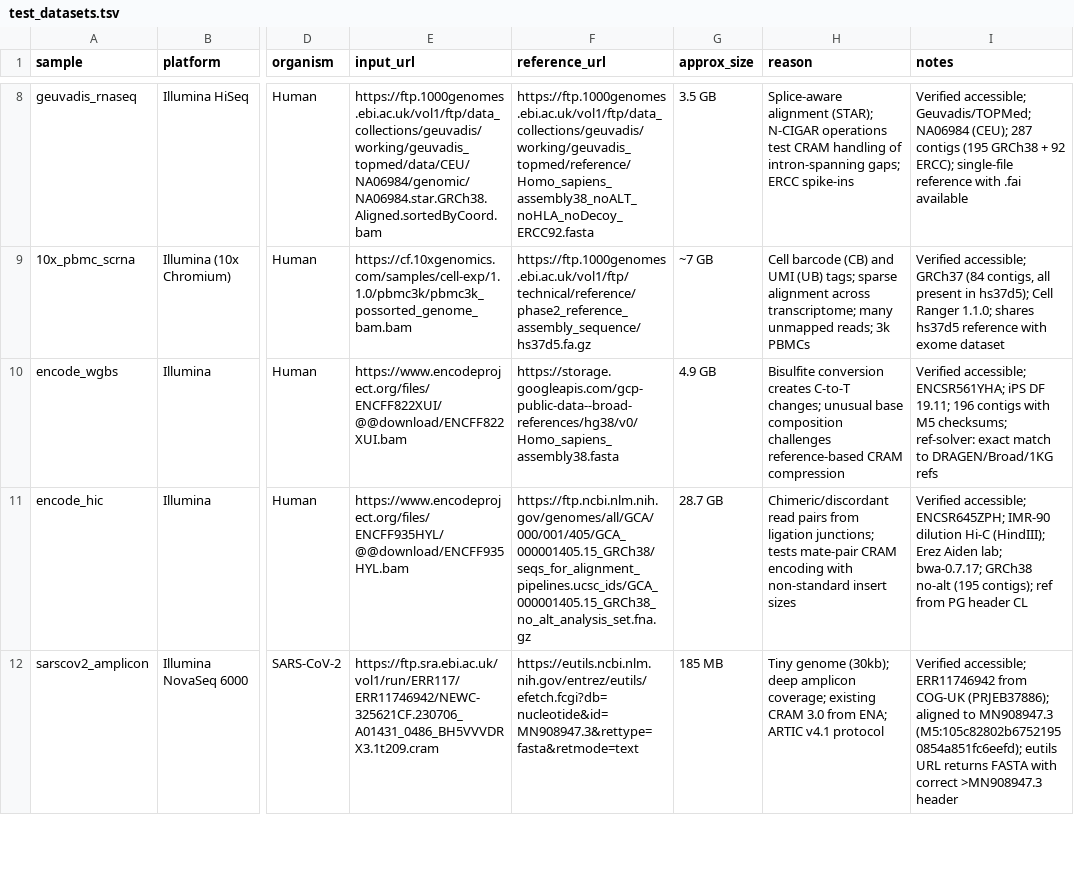
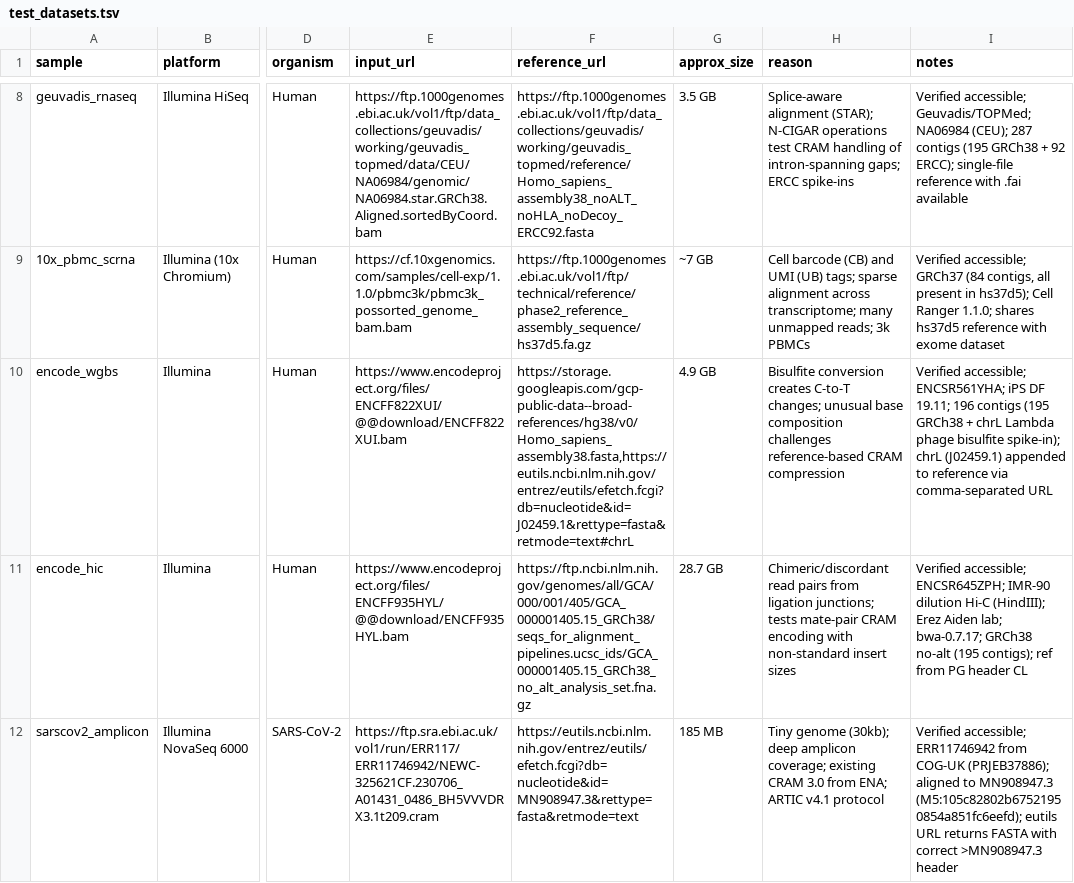
Before and after one commit to samtools/htsjdk, a TSV file: validation/test_datasets.tsv, drawn as a sheet; only a part is shown, gaps mark what is left out; the diff names each change by its address in the sheet, - before the commit and + after, or states it on an @@ line.

Commit message:
Improve validation pipeline: composite references, memory limits, better diagnostics
- Support comma-separated reference URLs in test_datasets.tsv; each URL
  may carry a #contig_name suffix to rename the FASTA header on download.
  URLs are fetched in order, decompressed if gzipped, and concatenated.
- Add chrL (Lambda phage J02459.1) to the encode_wgbs reference, fixing
  failures caused by the bisulfite spike-in contig missing from the ref.
- Add -Xmx to all Java rules (htsjdk_encode, htsjdk_decode, compare)
  starting at 4G with 3 retries escalating 2G per attempt up to 10G.
- Print stack traces in CramConverter on error for easier diagnosis.

```diff
--- a/validation/test_datasets.tsv
+++ b/validation/test_datasets.tsv
-F10 (reference_url): https://storage.googleapis.com/gcp-public-data--broad-references/hg38/v0/Homo_sapiens_assembly38.fasta
+F10 (reference_url): https://storage.googleapis.com/gcp-public-data--broad-references/hg38/v0/Homo_sapiens_assembly38.fasta,https://eutils.ncbi.nlm.nih.gov/entrez/eutils/efetch.fcgi?db=nucleotide&id=J02459.1&rettype=fasta&retmode=text#chrL
-I10 (notes): …196 contigs with M5 checksums; ref-solver: exact match to DRAGEN/Broad/1KG refs
+I10 (notes): …196 contigs (195 GRCh38 + chrL Lambda phage bisulfite spike-in); chrL (J02459.1) appended to reference via comma-separated URL
```
Also changed, not shown: 2 other files.
